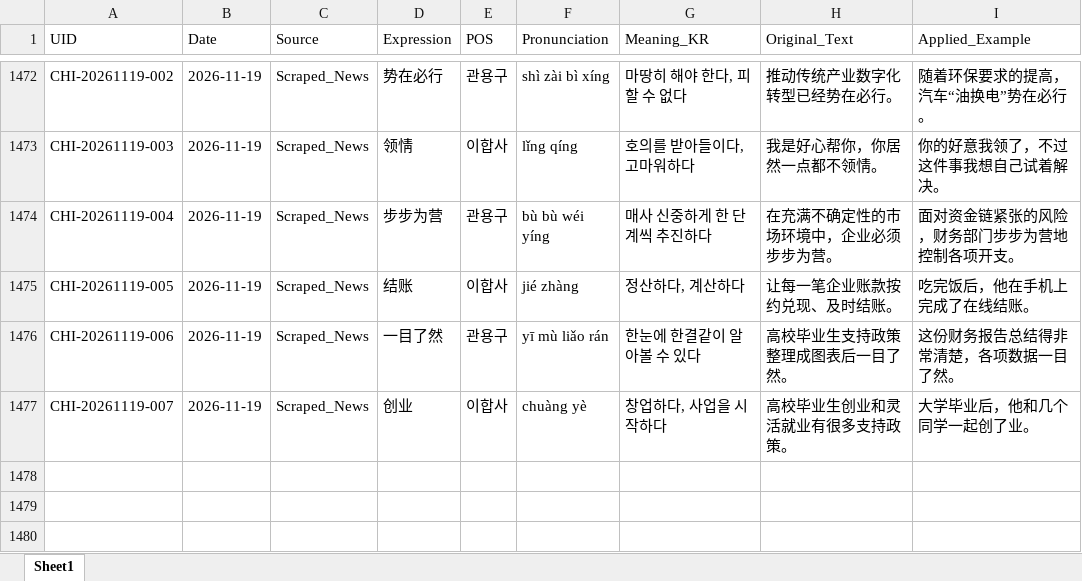
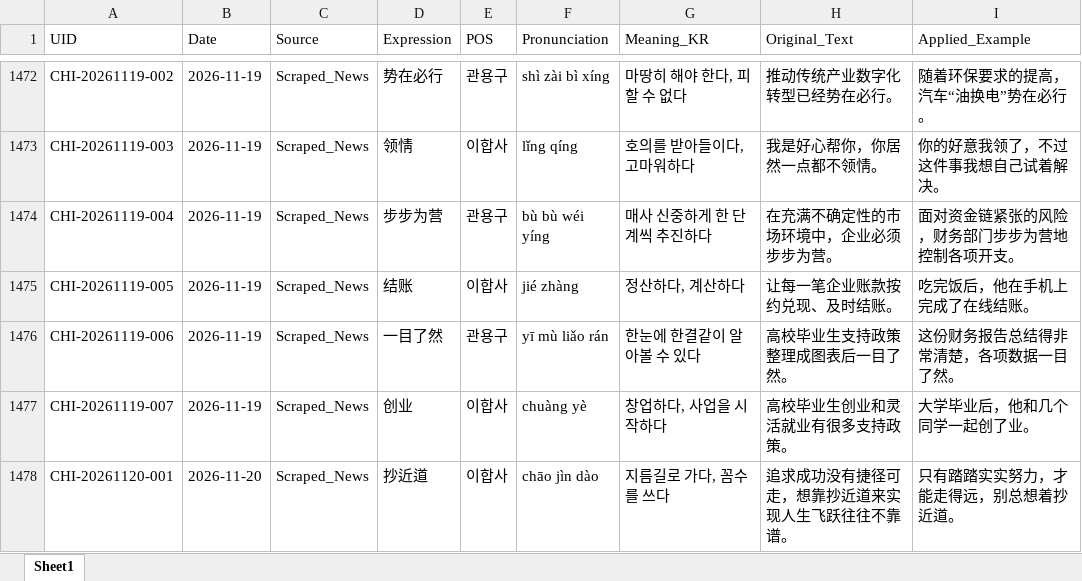
Before and after one commit to woodangtangtangAI/CN-Expressions-Memorize, an Excel workbook: data/01_Database/chinese_expressions_db.xlsx, sheet Sheet1, drawn as a sheet; only a part is shown, gaps mark what is left out; values as stored, in another font and other column widths than the file's, no borders; the diff names each change by its address in the sheet, - before the commit and + after, or states it on an @@ line.

```diff
--- a/data/01_Database/chinese_expressions_db.xlsx (sheet Sheet1)
+++ b/data/01_Database/chinese_expressions_db.xlsx (sheet Sheet1)
+row 1478: CHI-20261120-001 | 2026-11-20 | Scraped_News | 抄近道 | 이합사 | chāo jìn dào | 지름길로 가다, 꼼수를 쓰다 | 追求成功没有捷径可走，想靠抄近道来实现人生飞跃往往不靠谱。 | 只有踏踏实实努力，才能走得远，别总想着抄近道。
```
Also changed, not shown: 5 other files.
